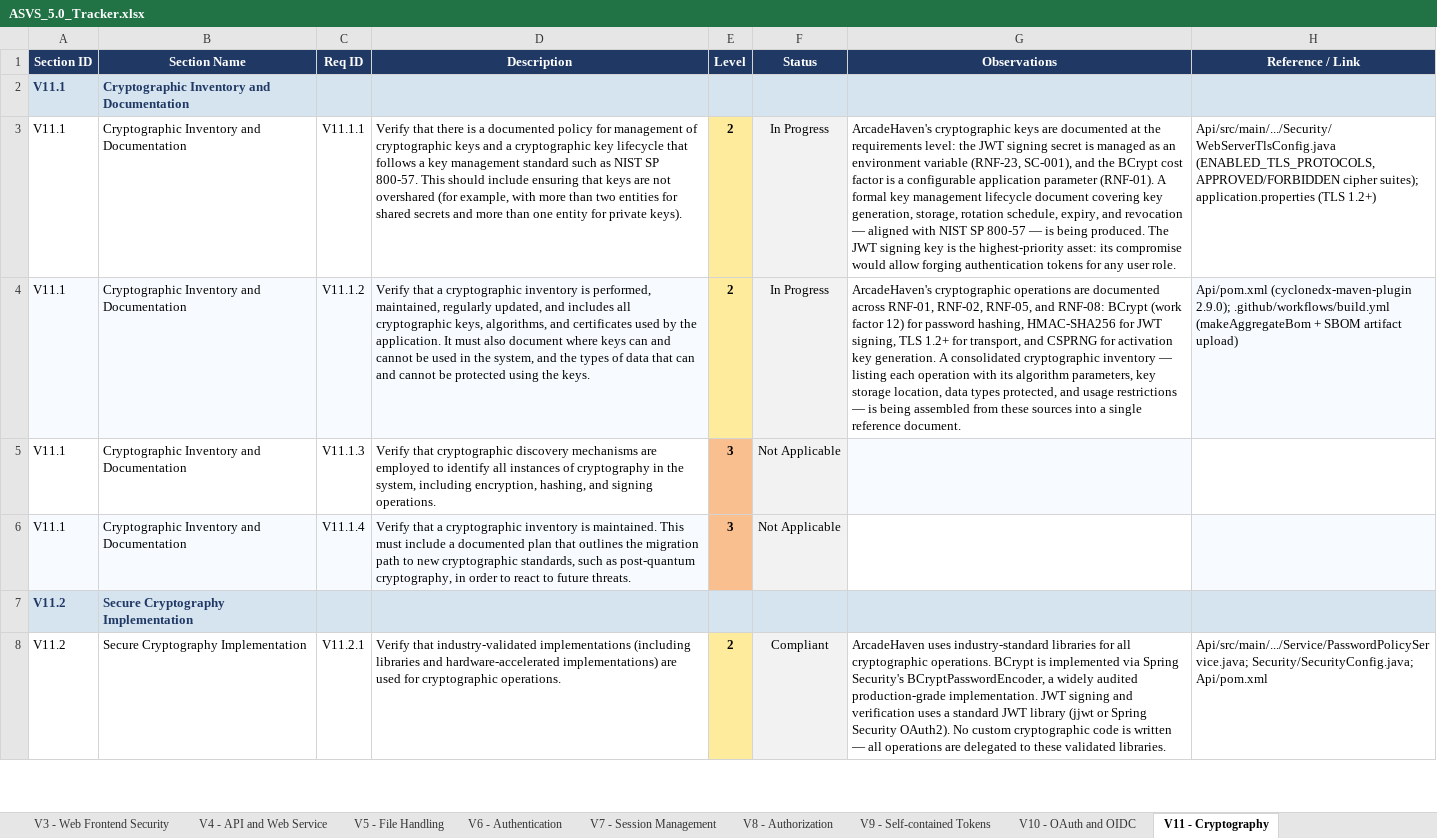
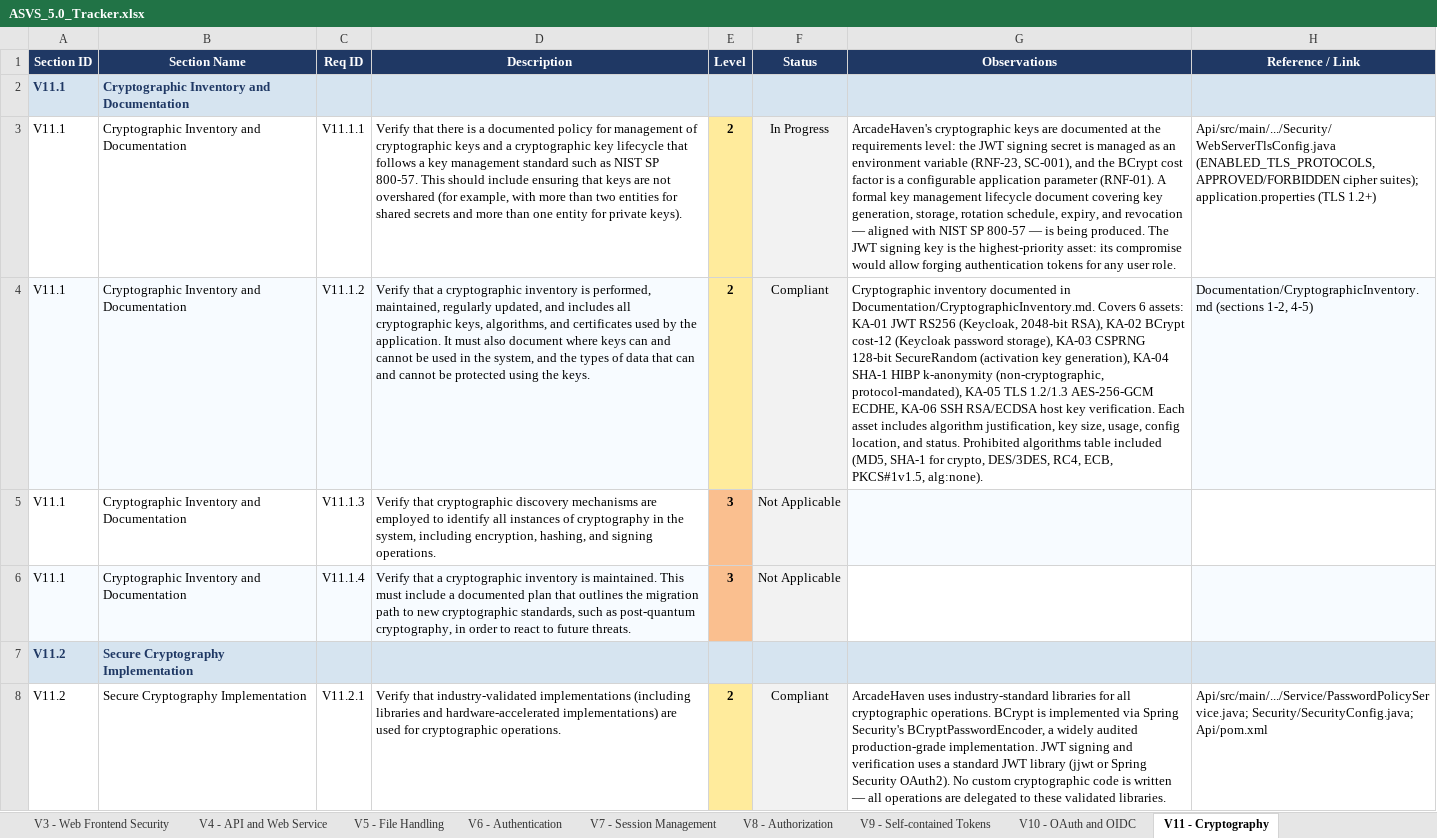
Before and after one commit to mei-desofs/desofs2026-wed_nap_2, an Excel workbook: Deliverables/ASVS_5.0_Tracker.xlsx, sheet V11 - Cryptography, drawn as a sheet; only a part is shown; values as stored, in another font and other column widths than the file's, no borders; conditional formats not drawn; the diff covers the shown part only; the diff names each change by its address in the sheet, - before the commit and + after, or states it on an @@ line.

```diff
--- a/Deliverables/ASVS_5.0_Tracker.xlsx (sheet V11 - Cryptography)
+++ b/Deliverables/ASVS_5.0_Tracker.xlsx (sheet V11 - Cryptography)
-F4 (Status): In Progress
+F4 (Status): Compliant
-G4 (Observations): ArcadeHaven's cryptographic operations are documented across RNF-01, RNF-02, RNF-05, and RNF-08: BCrypt (work factor 12) for password hashing, HMAC-SHA256 for JWT signing, TLS 1.2+ for transport, and CSPRNG for activation key generation. A consolidated cryptographic inventory — listing each operation with its algorithm parameters, key storage location, data types protected, and usage restrictions — is being assembled from these sources into a single reference document.
+G4 (Observations): Cryptographic inventory documented in Documentation/CryptographicInventory.md. Covers 6 assets: KA-01 JWT RS256 (Keycloak, 2048-bit RSA), KA-02 BCrypt cost-12 (Keycloak password storage), KA-03 CSPRNG 128-bit SecureRandom (activation key generation), KA-04 SHA-1 HIBP k-anonymity (non-cryptographic, protocol-mandated), KA-05 TLS 1.2/1.3 AES-256-GCM ECDHE, KA-06 SSH RSA/ECDSA host key verification. Each asset includes algorithm justification, key size, usage, config location, and status. Prohibited algorithms table included (MD5, SHA-1 for crypto, DES/3DES, RC4, ECB, PKCS#1v1.5, alg:none).
-H4 (Reference / Link): Api/pom.xml (cyclonedx-maven-plugin 2.9.0); .github/workflows/build.yml (makeAggregateBom + SBOM artifact upload)
+H4 (Reference / Link): Documentation/CryptographicInventory.md (sections 1-2, 4-5)
```
Also changed, not shown: 3 edited cells elsewhere in this sheet, sheet V6 - Authentication, sheet V16 - Security Logging and Erro, charts or pictures, 9 other files.
